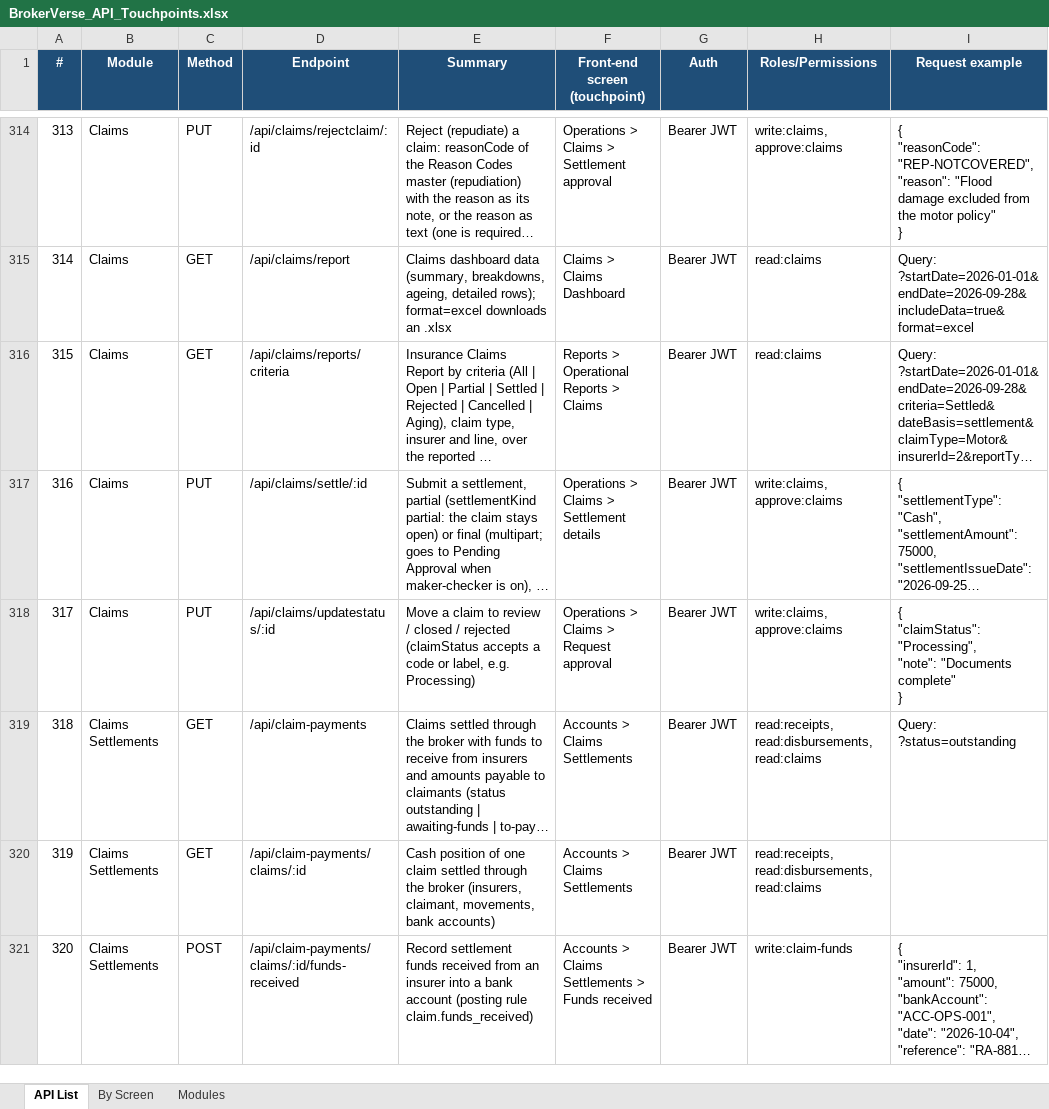
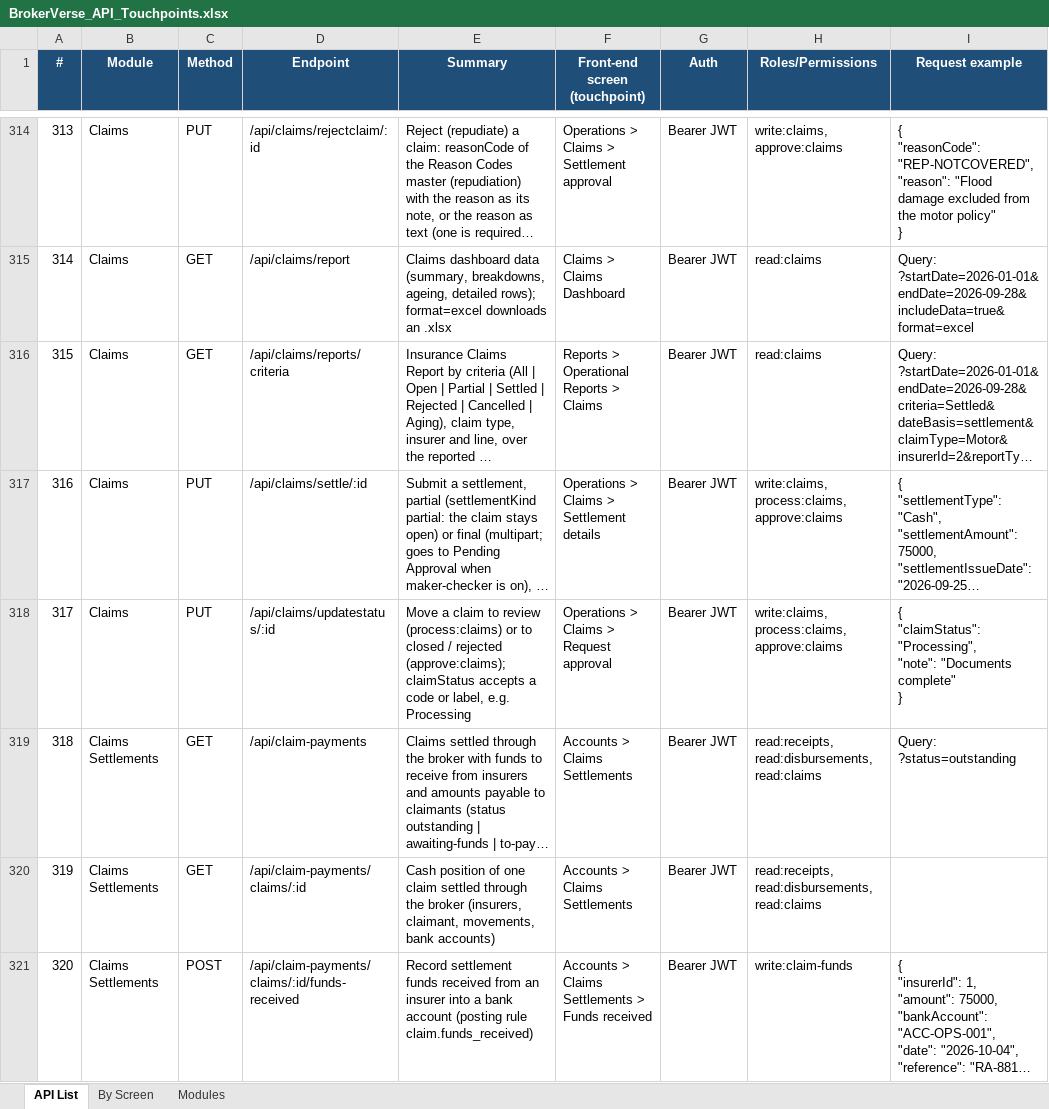
Before and after one commit to IortaTexhNXT-DEV/BDOI-OOTB, an Excel workbook: backend/docs/api/BrokerVerse_API_Touchpoints.xlsx, sheet API List, drawn as a sheet; only a part is shown, gaps mark what is left out; long unchanged cells end in …; values as stored, in another font and other column widths than the file's, no borders; the diff names each change by its address in the sheet, - before the commit and + after, or states it on an @@ line.

Commit message:
Let the Operations Associate and Officer process claims for approval
A new permission lets the Operations roles move a claim to review and submit its settlement, partial or final, for approval. Rejection, cancellation, closing, approval and release stay with the claim approvers.

```diff
--- a/backend/docs/api/BrokerVerse_API_Touchpoints.xlsx (sheet API List)
+++ b/backend/docs/api/BrokerVerse_API_Touchpoints.xlsx (sheet API List)
-H317:H318 (Roles/Permissions): write:claims, approve:claims
+H317:H318 (Roles/Permissions): write:claims, process:claims, approve:claims
-E318 (Summary): …to review / closed / rejected (claimStatus accepts a code or label, e.g. Processing)
+E318 (Summary): …to review (process:claims) or to closed / rejected (approve:claims); claimStatus accepts a code or label, e.g. Processing
```
Also changed, not shown: sheet By Screen, 18 other files.
